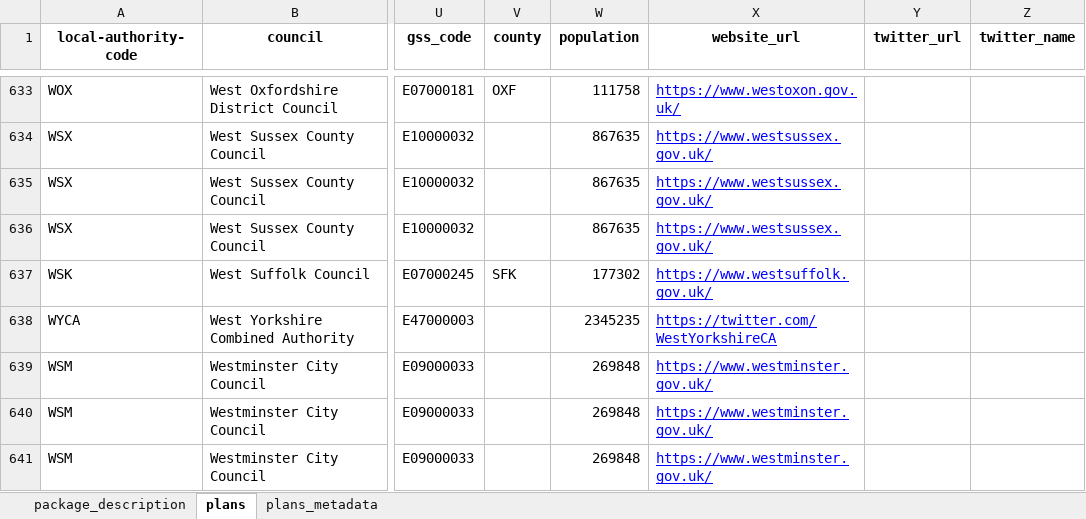
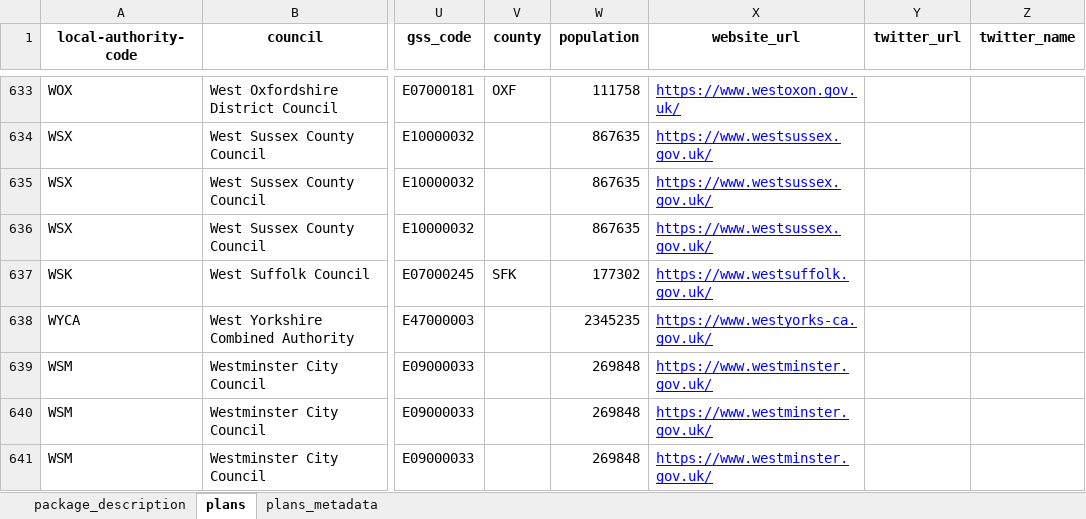
Before and after one commit to mysociety/la-plans-promises, an Excel workbook: docs/data/local_authority_climate_plans_metadata/0/local_authority_climate_plans_metadata.xlsx, sheet plans, drawn as a sheet; only a part is shown, gaps mark what is left out; values as stored, in another font and other column widths than the file's, no borders; the diff names each change by its address in the sheet, - before the commit and + after, or states it on an @@ line.

```diff
--- a/docs/data/local_authority_climate_plans_metadata/0/local_authority_climate_plans_metadata.xlsx (sheet plans)
+++ b/docs/data/local_authority_climate_plans_metadata/0/local_authority_climate_plans_metadata.xlsx (sheet plans)
-X638 (website_url): https://twitter.com/WestYorkshireCA
+X638 (website_url): https://www.westyorks-ca.gov.uk/
```
Also changed, not shown: sheet package_description, docs/data/local_authority_climate_plans_metadata/latest/local_authority_climate_plans_metadata.xlsx, 33 other files.
